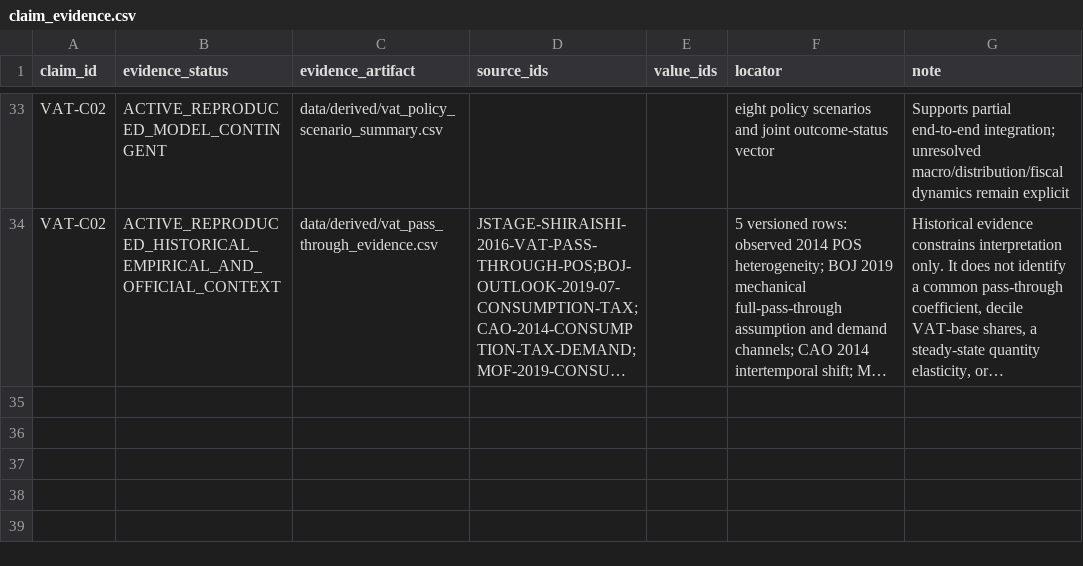
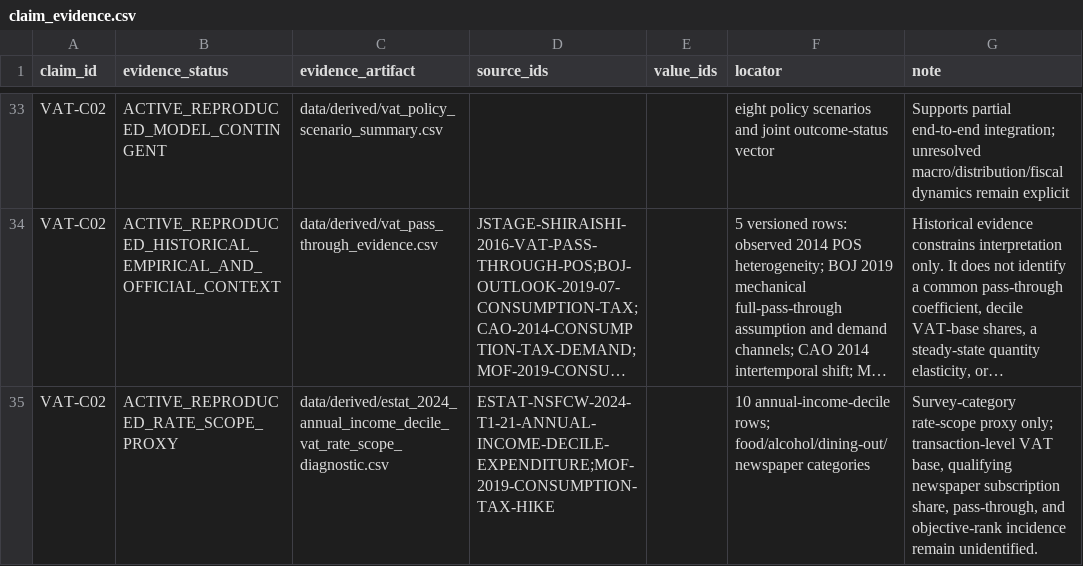
Before and after one commit to xmeta/jp-consumption-tax-reform, a CSV file: data/claim_evidence.csv, drawn as a sheet; only a part is shown, gaps mark what is left out; long unchanged cells end in …; the diff names each change by its address in the sheet, - before the commit and + after, or states it on an @@ line.

```diff
--- a/data/claim_evidence.csv
+++ b/data/claim_evidence.csv
+row 35: VAT-C02 | ACTIVE_REPRODUCED_RATE_SCOPE_PROXY | data/derived/estat_2024_annual_income_decile_vat_rate_scope_diagnostic.csv | ESTAT-NSFCW-2024-T1-21-ANNUAL-INCOME-DECILE-EXPENDITURE;MOF-2019-CONSUMPTION-TAX-HIKE |  | 10 annual-income-decile rows; food/alcohol/dining-out/newspaper categories | Survey-category rate-scope proxy only; transaction-level VAT base, qualifying newspaper subscription share, pass-through, and objective-rank incidence remain unidentified.
```
Also changed, not shown: data/claim_graph.csv, data/derived/vat_policy_scenario_summary.csv, 13 other files.
